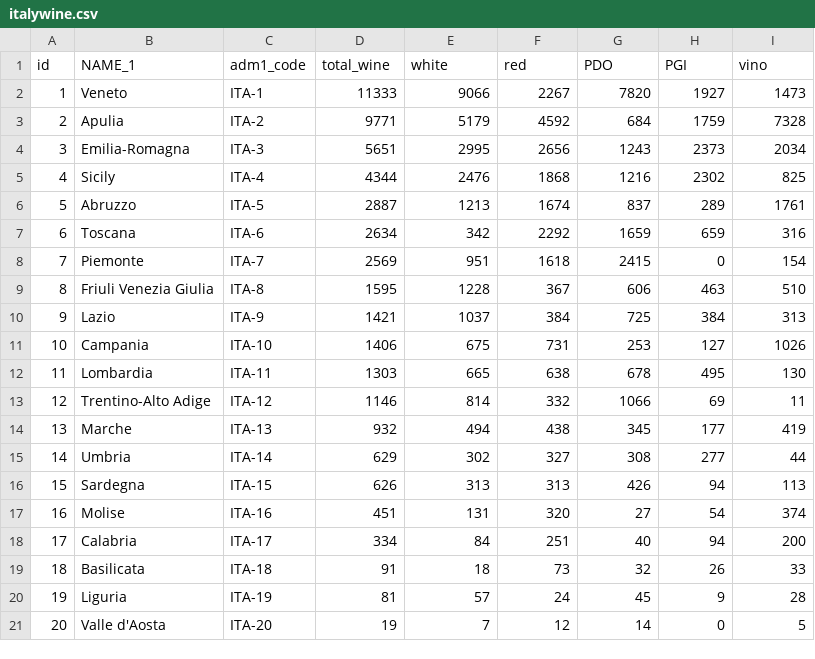
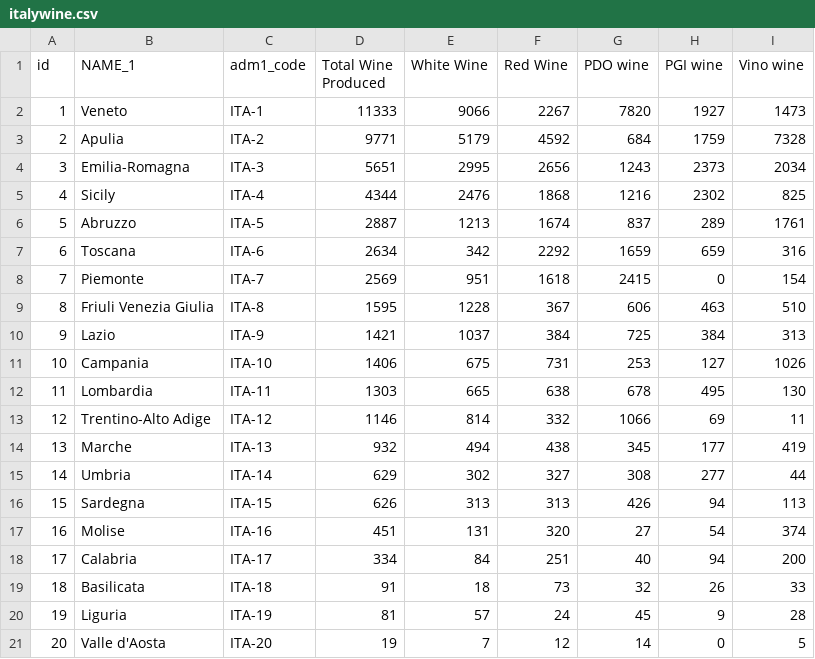
Before and after one commit to RyLaird/d3_coordinated_viz, a CSV file: data/italywine.csv, drawn as a sheet.

Commit message:
updated main.js and data to add pie chart

```diff
--- a/data/italywine.csv
+++ b/data/italywine.csv
@@ -1,2 +1,2 @@
-id,NAME_1,adm1_code,total_wine,white,red,PDO,PGI,vino
+id,NAME_1,adm1_code,Total Wine Produced,White Wine,Red Wine,PDO wine,PGI wine,Vino wine
 1,Veneto,ITA-1,11333,9066,2267,7820,1927,1473
```
Also changed, not shown: 4 other files.
